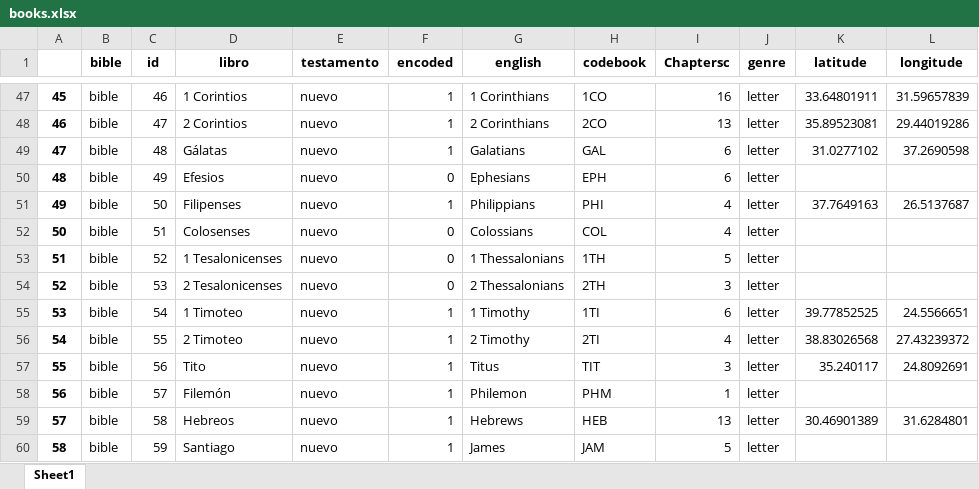
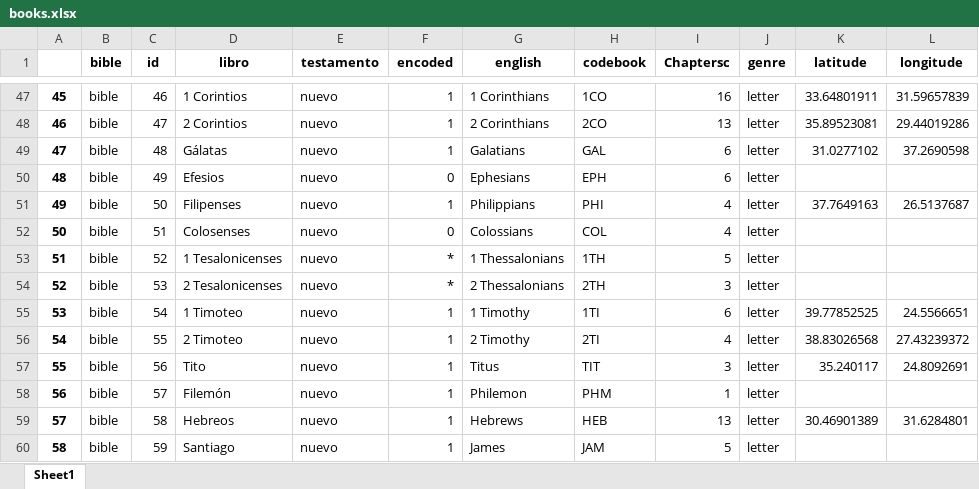
Before and after one commit to morethanbooks/XML-TEI-Bible, an Excel workbook: documentation/books.xlsx, sheet Sheet1, drawn as a sheet; only a part is shown, gaps mark what is left out; values as stored, in another font and other column widths than the file's, no borders; the diff names each change by its address in the sheet, - before the commit and + after, or states it on an @@ line.

```diff
--- a/documentation/books.xlsx (sheet Sheet1)
+++ b/documentation/books.xlsx (sheet Sheet1)
-F53:F54 (encoded): 0
+F53:F54 (encoded): *
```
Also changed, not shown: 20 other files.
